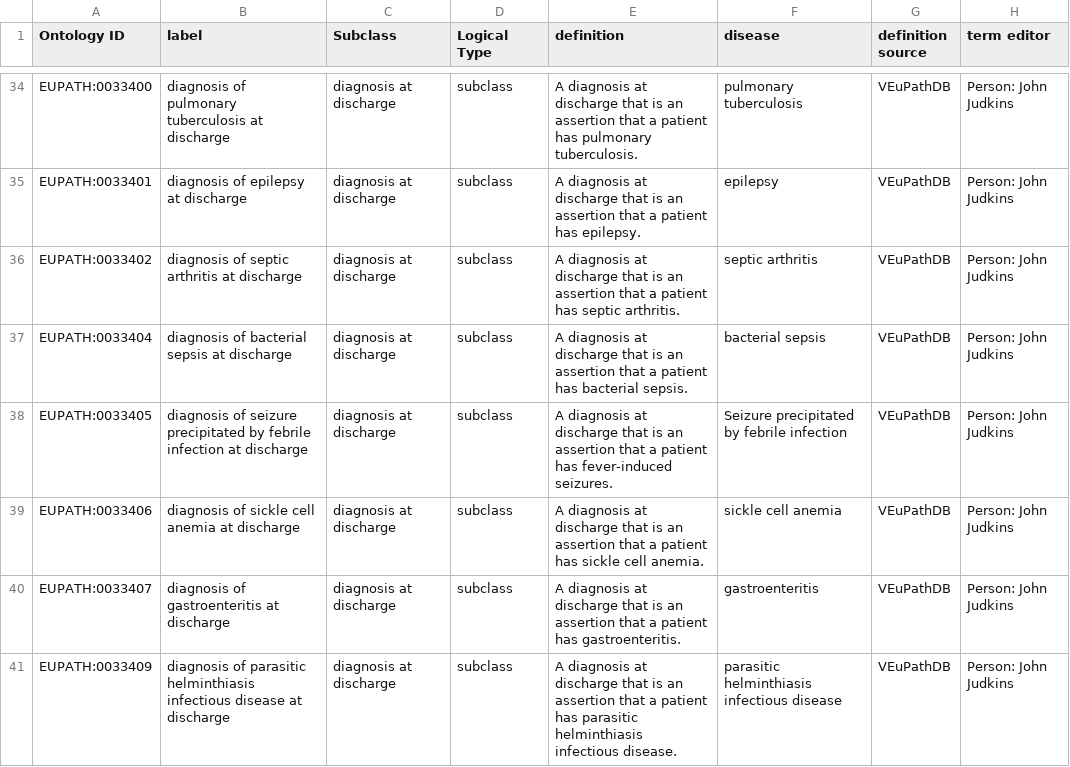
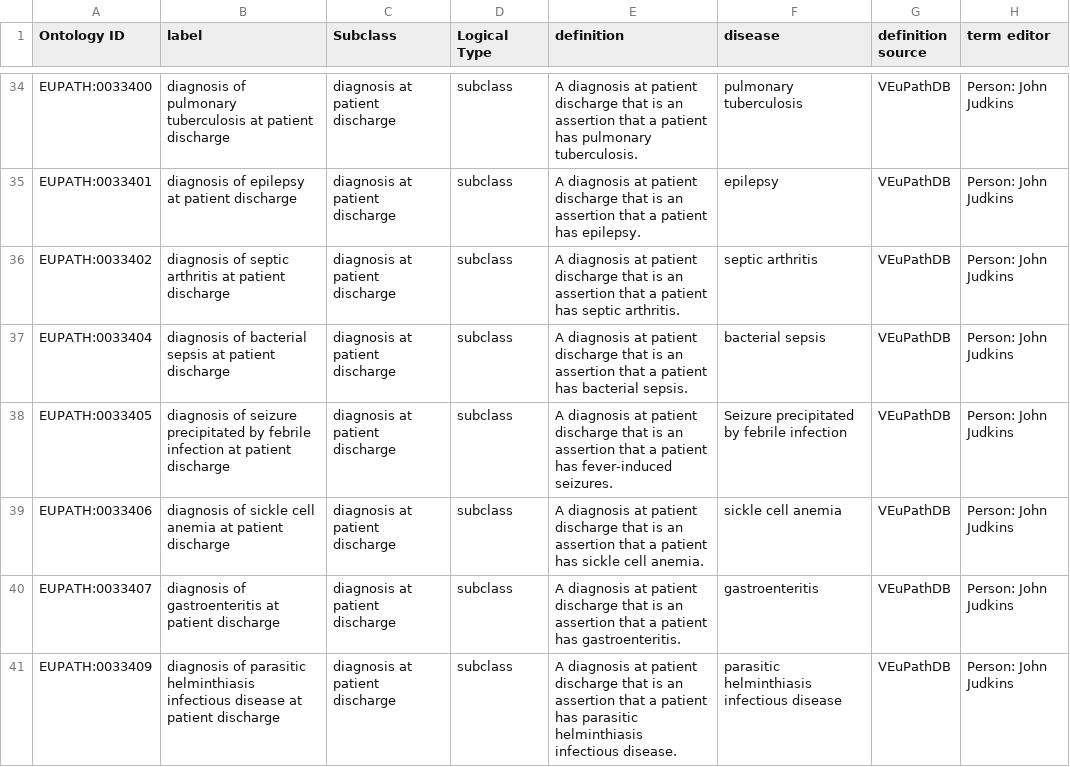
Before and after one commit to VEuPathDB-ontology/VEuPathDB-ontology, a TSV file: src/ontology/templates/diagnosis.tsv, drawn as a sheet; only a part is shown, gaps mark what is left out; the diff covers the shown part only; the diff names each change by its address in the sheet, - before the commit and + after, or states it on an @@ line.

Commit message:
update diagnosis term labels/definitions

```diff
--- a/src/ontology/templates/diagnosis.tsv
+++ b/src/ontology/templates/diagnosis.tsv
-B34 (label): …tuberculosis at discharge
+B34 (label): …tuberculosis at patient discharge
-C34:C41 (Subclass): diagnosis at discharge
+C34:C41 (Subclass): diagnosis at patient discharge
-E34 (definition): …diagnosis at discharge that…
+E34 (definition): …diagnosis at patient discharge that…
-B35 (label): diagnosis of epilepsy at discharge
+B35 (label): diagnosis of epilepsy at patient discharge
-E35 (definition): …diagnosis at discharge that…
+E35 (definition): …diagnosis at patient discharge that…
-B36 (label): …arthritis at discharge
+B36 (label): …arthritis at patient discharge
-E36 (definition): …diagnosis at discharge that…
+E36 (definition): …diagnosis at patient discharge that…
-B37 (label): …sepsis at discharge
+B37 (label): …sepsis at patient discharge
-E37 (definition): …diagnosis at discharge that…
+E37 (definition): …diagnosis at patient discharge that…
-B38 (label): …infection at discharge
+B38 (label): …infection at patient discharge
-E38 (definition): …diagnosis at discharge that…
+E38 (definition): …diagnosis at patient discharge that…
-B39 (label): …anemia at discharge
+B39 (label): …anemia at patient discharge
-E39 (definition): …diagnosis at discharge that…
+E39 (definition): …diagnosis at patient discharge that…
-B40 (label): diagnosis of gastroenteritis at discharge
+B40 (label): diagnosis of gastroenteritis at patient discharge
-E40 (definition): …diagnosis at discharge that…
+E40 (definition): …diagnosis at patient discharge that…
-B41 (label): …disease at discharge
+B41 (label): …disease at patient discharge
-E41 (definition): …diagnosis at discharge that…
+E41 (definition): …diagnosis at patient discharge that…
```
Also changed, not shown: 135 edited cells elsewhere in this file, 2 other files.
